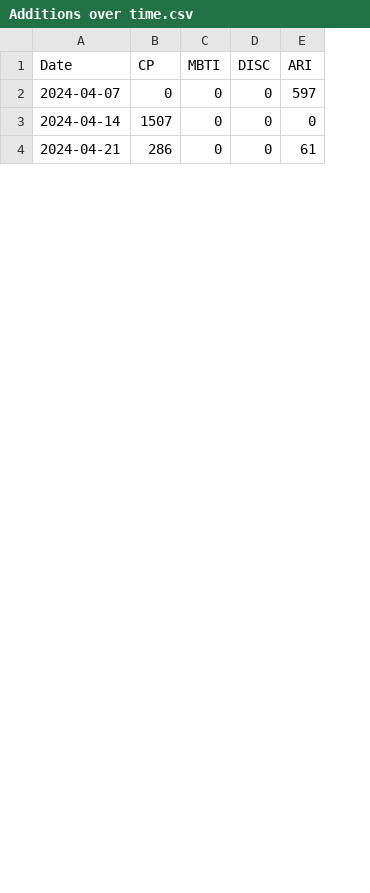
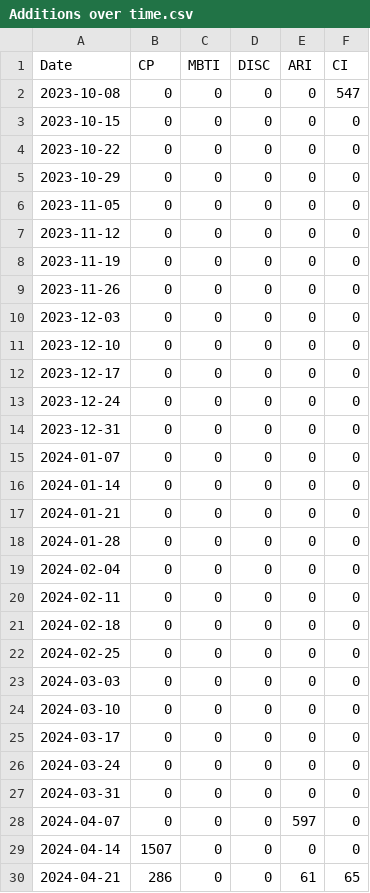
Before and after one commit to mjamontano/postgresql_grafana, a CSV file: Additions over time.csv, drawn as a sheet; only a part is shown; the diff names each change by its address in the sheet, - before the commit and + after, or states it on an @@ line.

```diff
--- a/Additions over time.csv
+++ b/Additions over time.csv
+column F (CI), rows 28-30: 0 | 0 | 65
+row 2: 2023-10-08 | 0 | 0 | 0 | 0 | 547
+row 3: 2023-10-15 | 0 | 0 | 0 | 0 | 0
+row 4: 2023-10-22 | 0 | 0 | 0 | 0 | 0
+row 5: 2023-10-29 | 0 | 0 | 0 | 0 | 0
+row 6: 2023-11-05 | 0 | 0 | 0 | 0 | 0
+row 7: 2023-11-12 | 0 | 0 | 0 | 0 | 0
+row 8: 2023-11-19 | 0 | 0 | 0 | 0 | 0
+row 9: 2023-11-26 | 0 | 0 | 0 | 0 | 0
+row 10: 2023-12-03 | 0 | 0 | 0 | 0 | 0
+row 11: 2023-12-10 | 0 | 0 | 0 | 0 | 0
+row 12: 2023-12-17 | 0 | 0 | 0 | 0 | 0
+row 13: 2023-12-24 | 0 | 0 | 0 | 0 | 0
+row 14: 2023-12-31 | 0 | 0 | 0 | 0 | 0
+row 15: 2024-01-07 | 0 | 0 | 0 | 0 | 0
+row 16: 2024-01-14 | 0 | 0 | 0 | 0 | 0
+row 17: 2024-01-21 | 0 | 0 | 0 | 0 | 0
+row 18: 2024-01-28 | 0 | 0 | 0 | 0 | 0
+row 19: 2024-02-04 | 0 | 0 | 0 | 0 | 0
+row 20: 2024-02-11 | 0 | 0 | 0 | 0 | 0
+row 21: 2024-02-18 | 0 | 0 | 0 | 0 | 0
+row 22: 2024-02-25 | 0 | 0 | 0 | 0 | 0
+row 23: 2024-03-03 | 0 | 0 | 0 | 0 | 0
+row 24: 2024-03-10 | 0 | 0 | 0 | 0 | 0
+row 25: 2024-03-17 | 0 | 0 | 0 | 0 | 0
+row 26: 2024-03-24 | 0 | 0 | 0 | 0 | 0
+row 27: 2024-03-31 | 0 | 0 | 0 | 0 | 0
```
Also changed, not shown: Code frequency over History.csv, Commits over time.csv, 1 other file.
